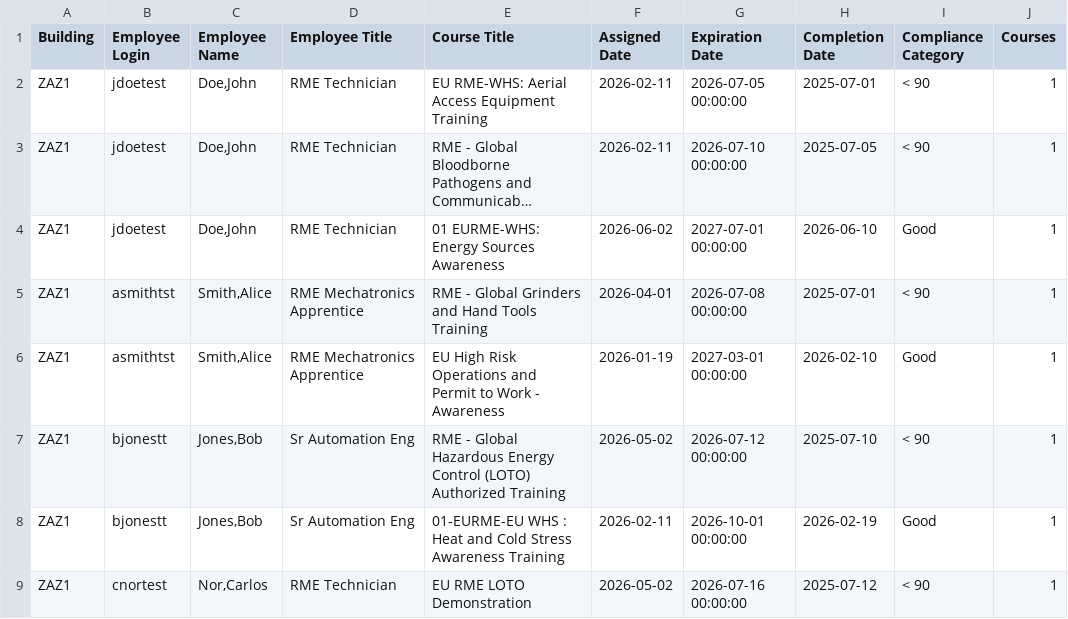
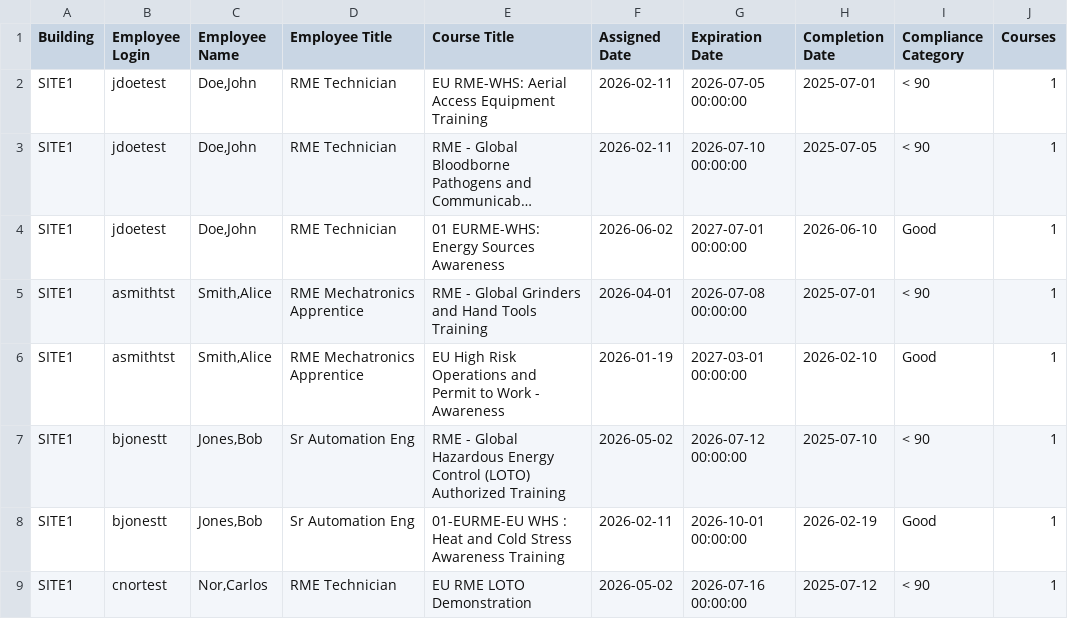
Before and after one commit to centenohugo/Email-Slack-Automation, a CSV file: sample/sample_training_report.csv, drawn as a sheet; long unchanged cells end in …; the diff names each change by its address in the sheet, - before the commit and + after, or states it on an @@ line.

```diff
--- a/sample/sample_training_report.csv
+++ b/sample/sample_training_report.csv
-A2:A9 (Building): ZAZ1
+A2:A9 (Building): SITE1
```
Also changed, not shown: 29 other files.
